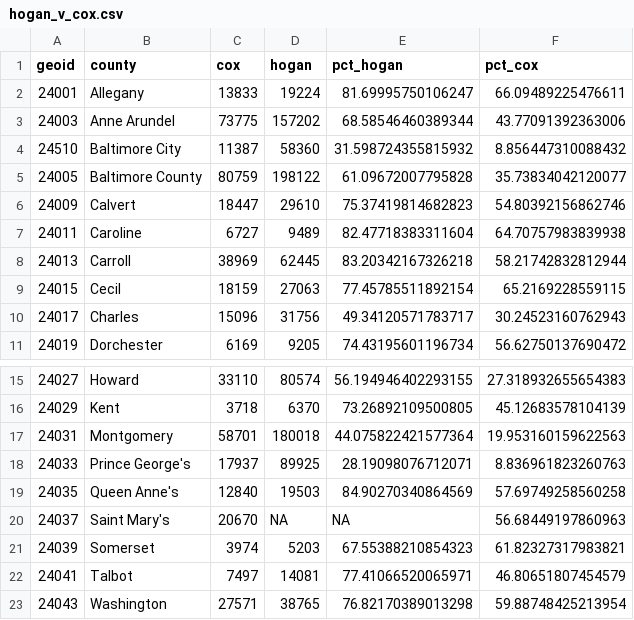
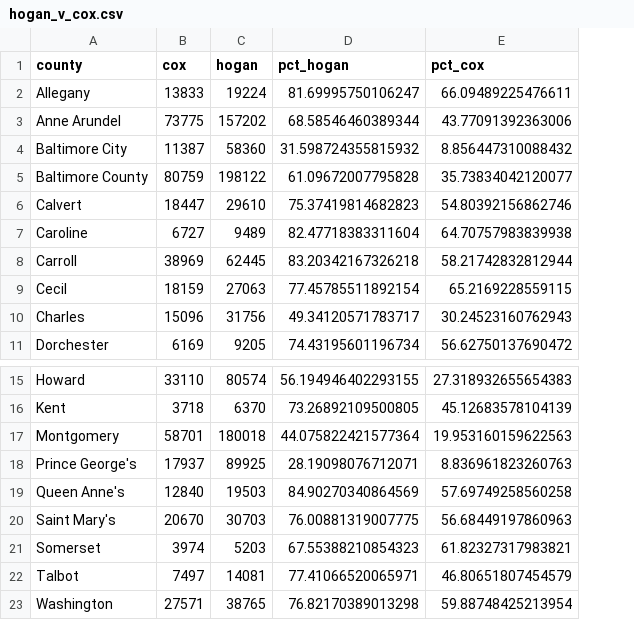
Before and after one commit to anavarr3/Navarro-Adriana-jour-722, a CSV file: lab_09/data/hogan_v_cox.csv, drawn as a sheet; only a part is shown, gaps mark what is left out; removed rows and columns are numbered as before the commit, all else as after; the diff names each change by its address in the sheet, - before the commit and + after, or states it on an @@ line.

```diff
--- a/lab_09/data/hogan_v_cox.csv
+++ b/lab_09/data/hogan_v_cox.csv
-column A (geoid), rows 2-11: 24001 | 24003 | 24510 | 24005 | 24009 | 24011 | 24013 | 24015 | 24017 | 24019; rows 15-23: 24027 | 24029 | 24031 | 24033 | 24035 | 24037 | 24039 | 24041 | 24043
-C20 (hogan): NA
+C20 (hogan): 30703
-D20 (pct_hogan): NA
+D20 (pct_hogan): 76.00881319007775
```
Also changed, not shown: 6 other files.
